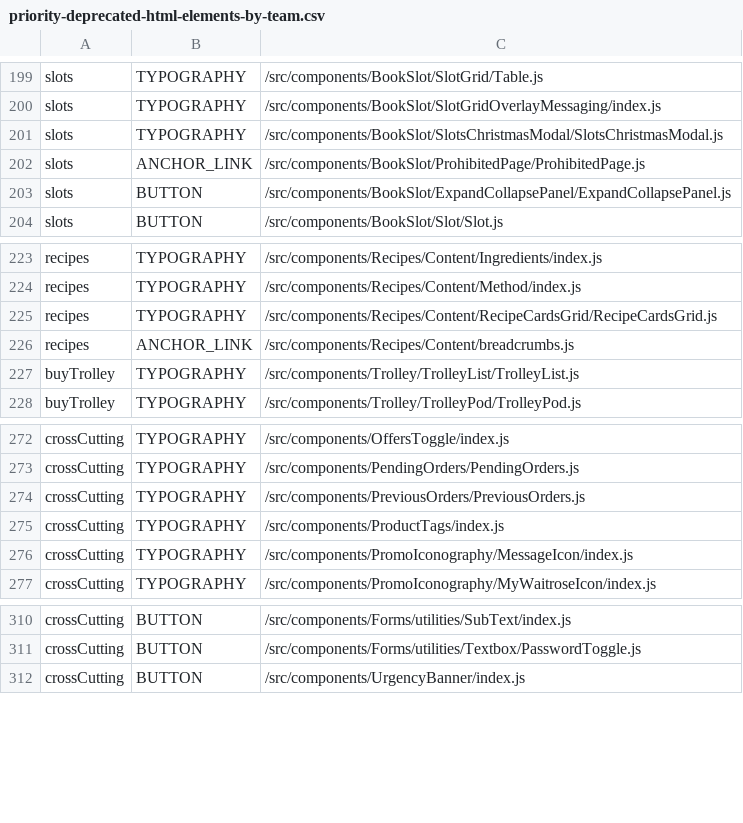
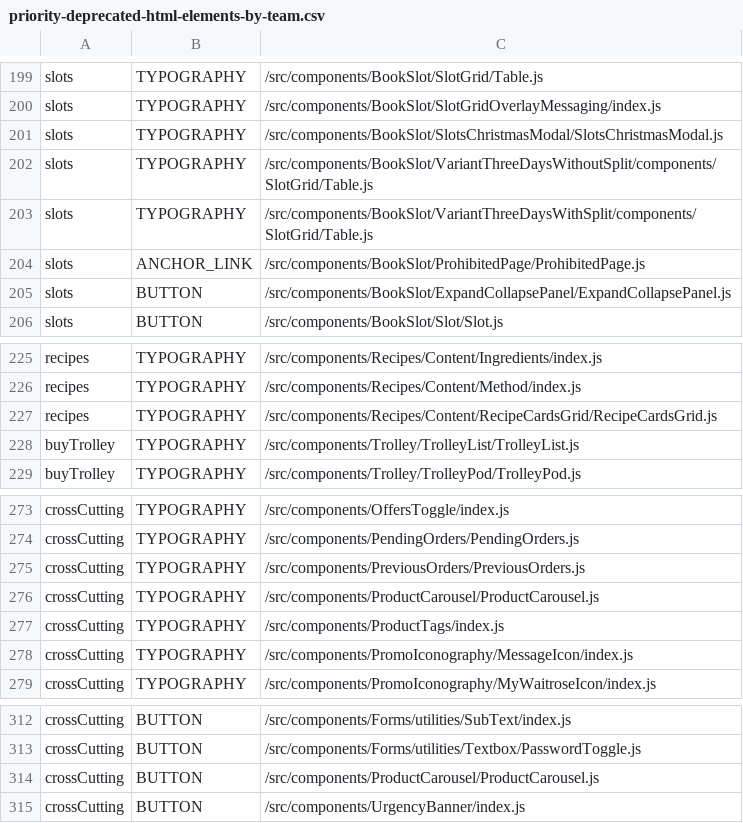
Before and after one commit to poshaughnessy/ingredients-report, a CSV file: output/priority-deprecated-html-elements-by-team.csv, drawn as a sheet; only a part is shown, gaps mark what is left out.

```diff
--- a/output/priority-deprecated-html-elements-by-team.csv
+++ b/output/priority-deprecated-html-elements-by-team.csv
@@ -201,2 +201,4 @@ slots,TYPOGRAPHY,/src/components/BookSlot/SlotGridOverlayMessaging/index.js
 slots,TYPOGRAPHY,/src/components/BookSlot/SlotsChristmasModal/SlotsChristmasModal.js
+slots,TYPOGRAPHY,/src/components/BookSlot/VariantThreeDaysWithoutSplit/components/SlotGrid/Table.js
+slots,TYPOGRAPHY,/src/components/BookSlot/VariantThreeDaysWithSplit/components/SlotGrid/Table.js
 slots,ANCHOR_LINK,/src/components/BookSlot/ProhibitedPage/ProhibitedPage.js
@@ -225,3 +227,2 @@ recipes,TYPOGRAPHY,/src/components/Recipes/Content/Method/index.js
 recipes,TYPOGRAPHY,/src/components/Recipes/Content/RecipeCardsGrid/RecipeCardsGrid.js
-recipes,ANCHOR_LINK,/src/components/Recipes/Content/breadcrumbs.js
 buyTrolley,TYPOGRAPHY,/src/components/Trolley/TrolleyList/TrolleyList.js
@@ -274,2 +275,3 @@ crossCutting,TYPOGRAPHY,/src/components/PendingOrders/PendingOrders.js
 crossCutting,TYPOGRAPHY,/src/components/PreviousOrders/PreviousOrders.js
+crossCutting,TYPOGRAPHY,/src/components/ProductCarousel/ProductCarousel.js
 crossCutting,TYPOGRAPHY,/src/components/ProductTags/index.js
@@ -311,2 +313,3 @@ crossCutting,BUTTON,/src/components/Forms/utilities/SubText/index.js
 crossCutting,BUTTON,/src/components/Forms/utilities/Textbox/PasswordToggle.js
+crossCutting,BUTTON,/src/components/ProductCarousel/ProductCarousel.js
 crossCutting,BUTTON,/src/components/UrgencyBanner/index.js
```
Also changed, not shown: output/deprecated-by-team.csv, output/priority-deprecated-by-team.csv, 1 other file.
